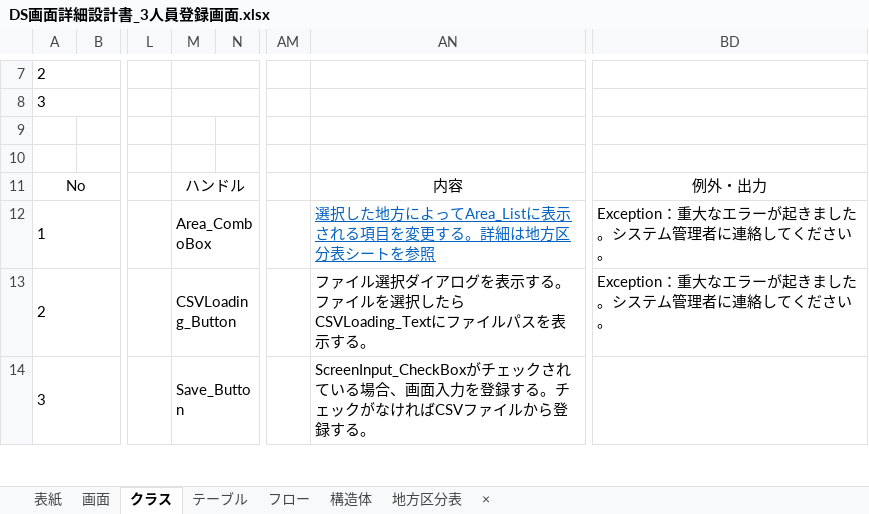
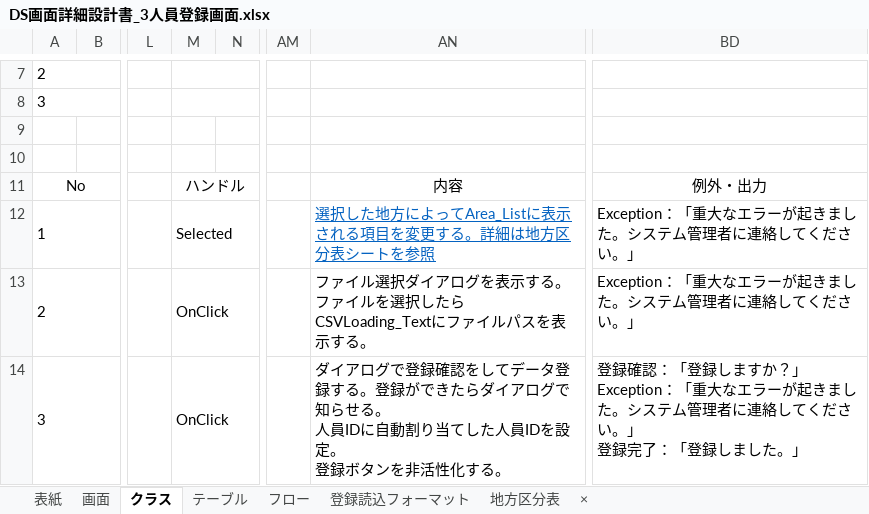
Before and after one commit to HasegawaTakatune/DeliverySystem, an Excel workbook: DS/001_設計書/002_詳細設計書/DS画面詳細設計書_3人員登録画面.xlsx, sheet クラス, drawn as a sheet; only a part is shown, gaps mark what is left out; values as stored, in another font and other column widths than the file's, no borders; ↵ is a line break in a cell; the diff covers the shown part only; the diff names each change by its address in the sheet, - before the commit and + after, or states it on an @@ line.

```diff
--- a/DS/001_設計書/002_詳細設計書/DS画面詳細設計書_3人員登録画面.xlsx (sheet クラス)
+++ b/DS/001_設計書/002_詳細設計書/DS画面詳細設計書_3人員登録画面.xlsx (sheet クラス)
-sheet tab: 構造体
+sheet tab: 登録読込フォーマット
-M12: Area_ComboBox
+M12: Selected
-BD12:BD13: Exception：重大なエラーが起きました。システム管理者に連絡してください。
+BD12:BD13: Exception：「重大なエラーが起きました。システム管理者に連絡してください。」
-M13: CSVLoading_Button
+M13: OnClick
-M14: Save_Button
+M14: OnClick
-AN14: ScreenInput_CheckBoxがチェックされている場合、画面入力を登録する。チェックがなければCSVファイルから登録する。
+AN14: ダイアログで登録確認をしてデータ登録する。登録ができたらダイアログで知らせる。 ↵ 人員IDに自動割り当てした人員IDを設定。 ↵ 登録ボタンを非活性化する。
-BD14: (empty)
+BD14: 登録確認：「登録しますか？」 ↵ Exception：「重大なエラーが起きました。システム管理者に連絡してください。」 ↵ 登録完了：「登録しました。」
```
Also changed, not shown: 4 added rows, 4 removed rows and 8 edited cells elsewhere in this sheet, sheet 画面, sheet テーブル, charts or pictures, DS/001_設計書/002_詳細設計書/DS画面詳細設計書_0テンプレート.xlsx, DS/001_設計書/002_詳細設計書/DS画面詳細設計書_1ログイン画面.xlsx, 8 other files.
